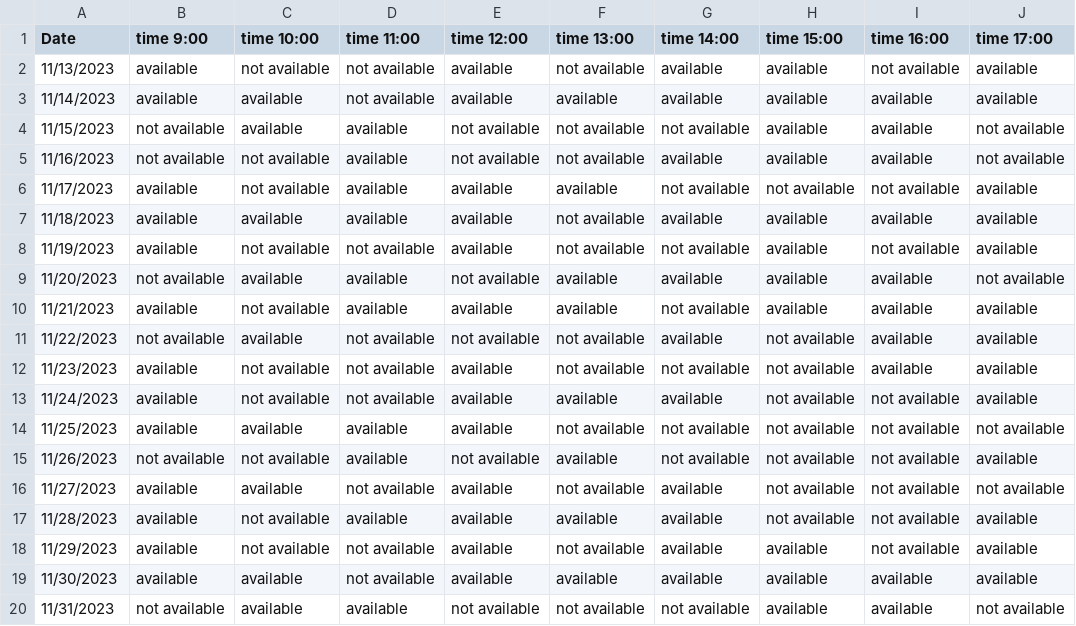
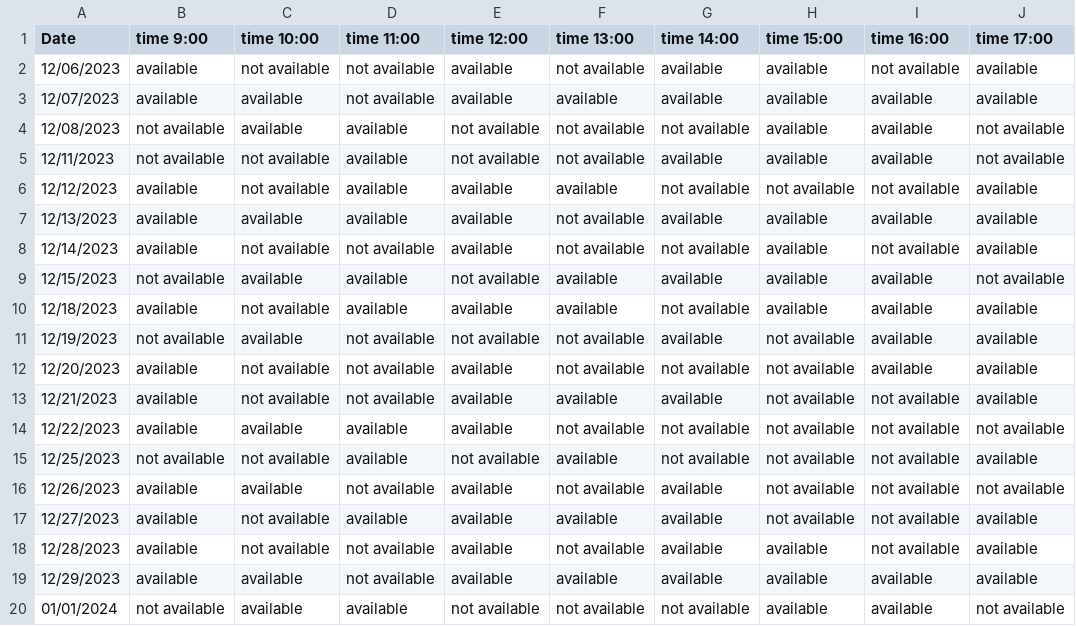
Before and after one commit to buravelliprasad/python_latest_car_details, a CSV file: appointment_new.csv, drawn as a sheet.

Commit message:
Update appointment_new.csv

```diff
--- a/appointment_new.csv
+++ b/appointment_new.csv
@@ -1,20 +1,20 @@
 Date,time 9:00,time 10:00,time 11:00,time 12:00,time 13:00,time 14:00,time 15:00,time 16:00,time 17:00
-11/13/2023,available,not available,not available,available,not available,available,available,not available,available
-11/14/2023,available,available,not available,available,available,available,available,available,available
-11/15/2023,not available,available,available,not available,not available,not available,available,available,not available
-11/16/2023,not available,not available,available,not available,not available,available,available,available,not available
-11/17/2023,available,not available,available,available,available,not available,not available,not available,available
-11/18/2023,available,available,available,available,not available,available,available,available,available
-11/19/2023,available,not available,not available,available,not available,not available,available,not available,available
-11/20/2023,not available,available,available,not available,available,available,available,available,not available
-11/21/2023,available,not available,available,available,available,not available,available,available,available
-11/22/2023,not available,available,not available,not available,not available,available,not available,available,available
-11/23/2023,available,not available,not available,available,not available,not available,not available,available,available
-11/24/2023,available,not available,not available,available,available,available,not available,not available,available
-11/25/2023,available,available,available,available,not available,not available,not available,not available,not available
-11/26/2023,not available,not available,available,not available,available,not available,not available,not available,available
-11/27/2023,available,available,not available,available,not available,available,not available,not available,not available
-11/28/2023,available,not available,available,available,available,available,not available,not available,available
-11/29/2023,available,not available,not available,available,not available,available,available,not available,available
-11/30/2023,available,available,not available,available,available,available,available,available,available
-11/31/2023,not available,available,available,not available,not available,not available,available,available,not available
+12/06/2023,available,not available,not available,available,not available,available,available,not available,available
+12/07/2023,available,available,not available,available,available,available,available,available,available
+12/08/2023,not available,available,available,not available,not available,not available,available,available,not available
+12/11/2023,not available,not available,available,not available,not available,available,available,available,not available
+12/12/2023,available,not available,available,available,available,not available,not available,not available,available
+12/13/2023,available,available,available,available,not available,available,available,available,available
+12/14/2023,available,not available,not available,available,not available,not available,available,not available,available
+12/15/2023,not available,available,available,not available,available,available,available,available,not available
+12/18/2023,available,not available,available,available,available,not available,available,available,available
+12/19/2023,not available,available,not available,not available,not available,available,not available,available,available
+12/20/2023,available,not available,not available,available,not available,not available,not available,available,available
+12/21/2023,available,not available,not available,available,available,available,not available,not available,available
+12/22/2023,available,available,available,available,not available,not available,not available,not available,not available
+12/25/2023,not available,not available,available,not available,available,not available,not available,not available,available
+12/26/2023,available,available,not available,available,not available,available,not available,not available,not available
+12/27/2023,available,not available,available,available,available,available,not available,not available,available
+12/28/2023,available,not available,not available,available,not available,available,available,not available,available
+12/29/2023,available,available,not available,available,available,available,available,available,available
+01/01/2024,not available,available,available,not available,not available,not available,available,available,not available
```
